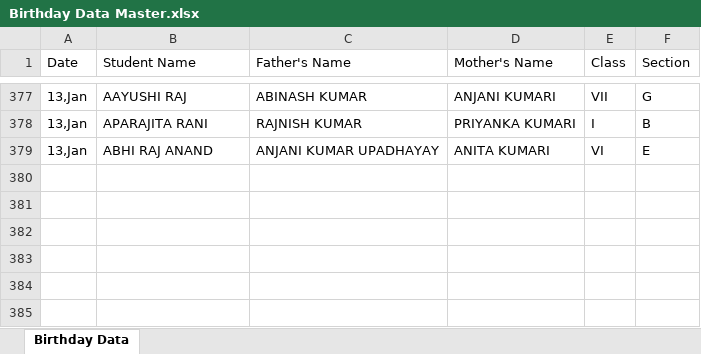
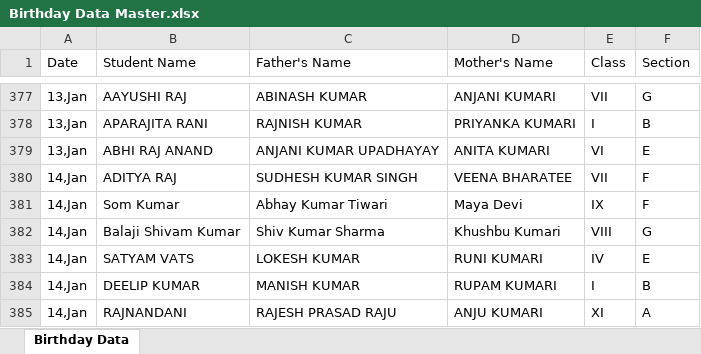
Before and after one commit to Hackerjnvv/HTML, an Excel workbook: Birthday Data Master.xlsx, sheet Birthday Data, drawn as a sheet; only a part is shown, gaps mark what is left out; values as stored, in another font and other column widths than the file's, no borders; the diff names each change by its address in the sheet, - before the commit and + after, or states it on an @@ line.

Commit message:
Automated data scrape and format for 2026-01-11

```diff
--- a/Birthday Data Master.xlsx (sheet Birthday Data)
+++ b/Birthday Data Master.xlsx (sheet Birthday Data)
+row 380: 14,Jan | ADITYA RAJ | SUDHESH KUMAR SINGH | VEENA BHARATEE | VII | F
+row 381: 14,Jan | Som Kumar | Abhay Kumar Tiwari | Maya Devi | IX | F
+row 382: 14,Jan | Balaji Shivam Kumar | Shiv Kumar Sharma | Khushbu Kumari | VIII | G
+row 383: 14,Jan | SATYAM VATS | LOKESH KUMAR | RUNI KUMARI | IV | E
+row 384: 14,Jan | DEELIP KUMAR | MANISH KUMAR | RUPAM KUMARI | I | B
+row 385: 14,Jan | RAJNANDANI | RAJESH PRASAD RAJU | ANJU KUMARI | XI | A
```
Also changed, not shown: 2 other files.
